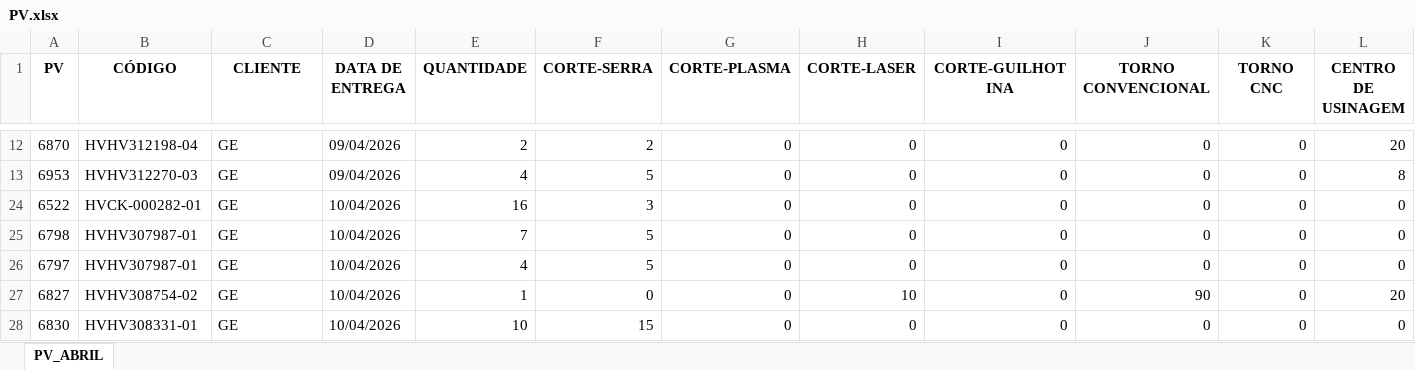
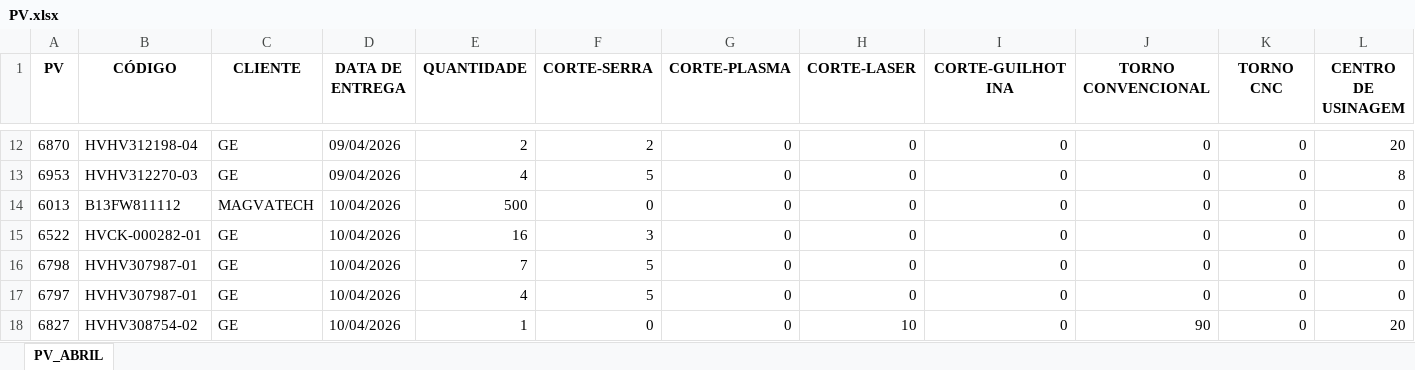
Before and after one commit to eluz7777-hue/aps-producao, an Excel workbook: PV.xlsx, sheet PV_ABRIL, drawn as a sheet; only a part is shown, gaps mark what is left out; the shorter side is filled out with more unchanged rows; values as stored, in another font and other column widths than the file's, no borders; rows hold the shown columns only; the diff names each change by its address in the sheet, - before the commit and + after, or states it on an @@ line.

Commit message:
atualização planilha PV.xlsx

```diff
--- a/PV.xlsx (sheet PV_ABRIL)
+++ b/PV.xlsx (sheet PV_ABRIL)
+row 14: 6013 | B13FW811112 | MAGVATECH | 10/04/2026 | 500 | 0 | 0 | 0 | 0 | 0 | 0 | 0
```
Also changed, not shown: hidden cells.
